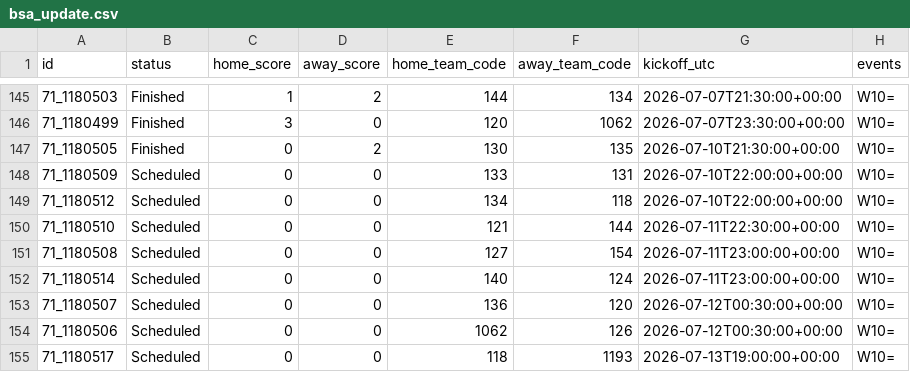
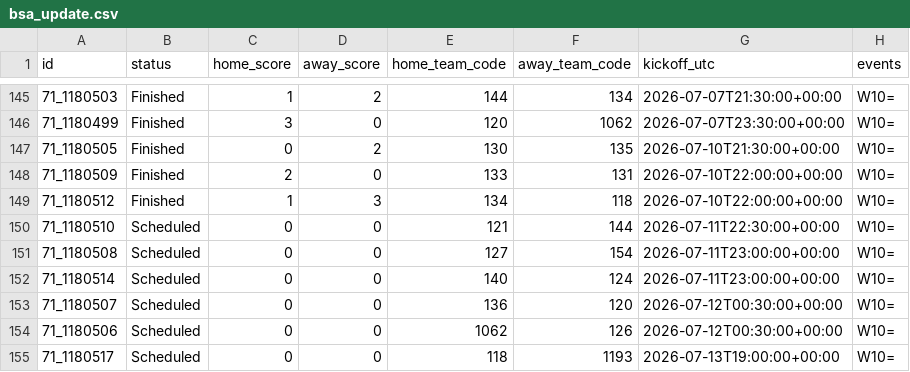
Before and after one commit to mickurt/Soccer2026, a CSV file: bsa_update.csv, drawn as a sheet; only a part is shown, gaps mark what is left out; the diff names each change by its address in the sheet, - before the commit and + after, or states it on an @@ line.

```diff
--- a/bsa_update.csv
+++ b/bsa_update.csv
-B148:B149 (status): Scheduled
+B148:B149 (status): Finished
-C148 (home_score): 0
+C148 (home_score): 2
-C149 (home_score): 0
+C149 (home_score): 1
-D149 (away_score): 0
+D149 (away_score): 3
```
